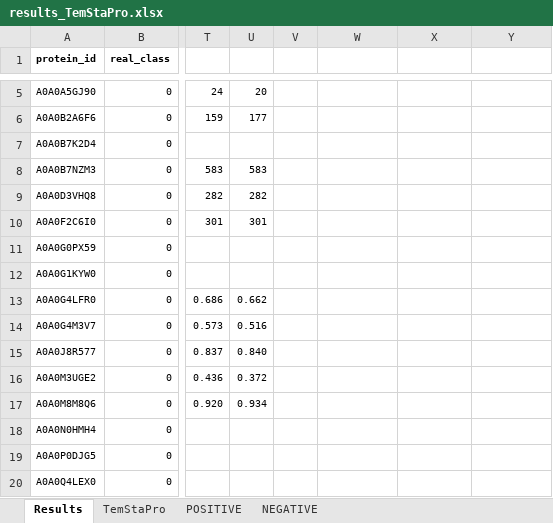
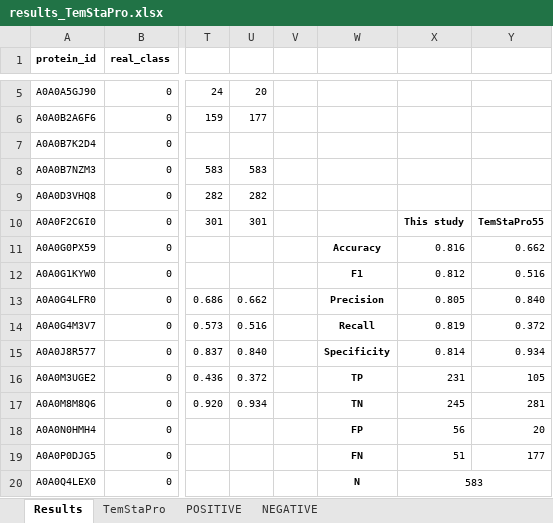
Before and after one commit to LBS-UFMG/therm-bgl, an Excel workbook: data/results_TemStaPro.xlsx, sheet Results, drawn as a sheet; only a part is shown, gaps mark what is left out; values as stored, in another font and other column widths than the file's, no borders; conditional formats not drawn; the diff covers the shown part only; the diff names each change by its address in the sheet, - before the commit and + after, or states it on an @@ line.

Commit message:
TemStaPro result

```diff
--- a/data/results_TemStaPro.xlsx (sheet Results)
+++ b/data/results_TemStaPro.xlsx (sheet Results)
-X10: (empty)
+X10: This study
-Y10: (empty)
+Y10: TemStaPro55
-W11: (empty)
+W11: Accuracy
-X11: (empty)
+X11: 0.816
-Y11: (empty)
+Y11: 0.662
-W12: (empty)
+W12: F1
-X12: (empty)
+X12: 0.812
-Y12: (empty)
+Y12: 0.516
-W13: (empty)
+W13: Precision
-X13: (empty)
+X13: 0.805
-Y13: (empty)
+Y13: 0.840
-W14: (empty)
+W14: Recall
-X14: (empty)
+X14: 0.819
-Y14: (empty)
+Y14: 0.372
-W15: (empty)
+W15: Specificity
-X15: (empty)
+X15: 0.814
-Y15: (empty)
+Y15: 0.934
-W16: (empty)
+W16: TP
-X16: (empty)
+X16: 231
-Y16: (empty)
+Y16: 105
-W17: (empty)
+W17: TN
-X17: (empty)
+X17: 245
-Y17: (empty)
+Y17: 281
-W18: (empty)
+W18: FP
-X18: (empty)
+X18: 56
-Y18: (empty)
+Y18: 20
-W19: (empty)
+W19: FN
-X19: (empty)
+X19: 51
-Y19: (empty)
+Y19: 177
-W20: (empty)
+W20: N
-X20: (empty)
+X20: 583
+X20:Y20 merged
```
Also changed, not shown: 4 edited cells and merged cells elsewhere in this sheet.
